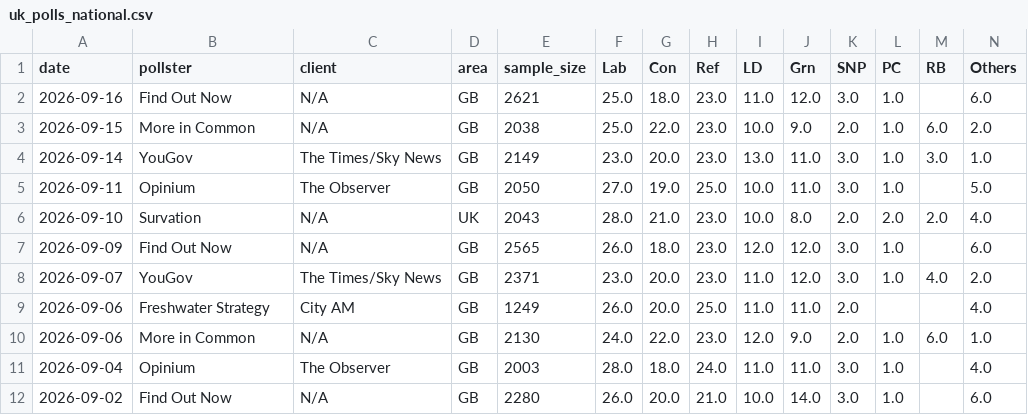
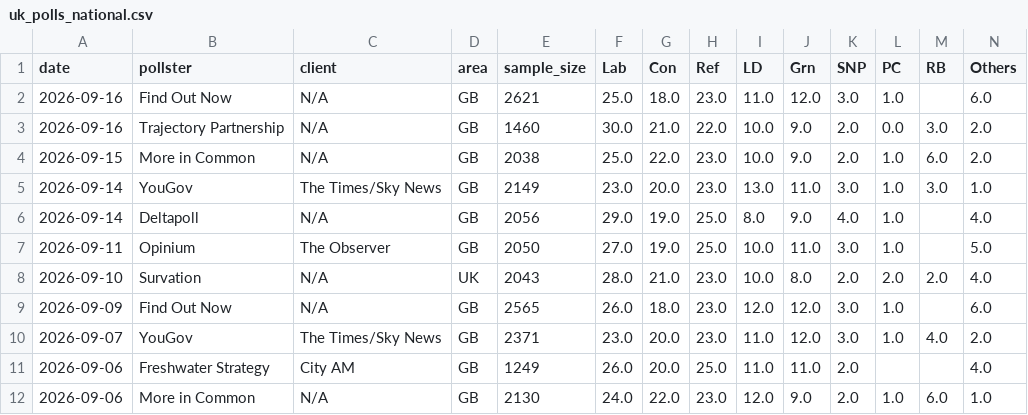
Before and after one commit to agoldhammer/UKPolls, a CSV file: data/uk_polls_national.csv, drawn as a sheet; only a part is shown; the shorter side is filled out with more unchanged rows; rows hold the shown columns only; the diff names each change by its address in the sheet, - before the commit and + after, or states it on an @@ line.

Commit message:
Add Trajectory Partnership and Deltapoll polls (fieldwork Sep 16 & Sep 14 2026)

```diff
--- a/data/uk_polls_national.csv
+++ b/data/uk_polls_national.csv
+row 3: 2026-09-16 | Trajectory Partnership | N/A | GB | 1460 | 30.0 | 21.0 | 22.0 | 10.0 | 9.0 | 2.0 | 0.0 | 3.0 | 2.0
+row 6: 2026-09-14 | Deltapoll | N/A | GB | 2056 | 29.0 | 19.0 | 25.0 | 8.0 | 9.0 | 4.0 | 1.0 |  | 4.0
```
Also changed, not shown: 4 other files.
